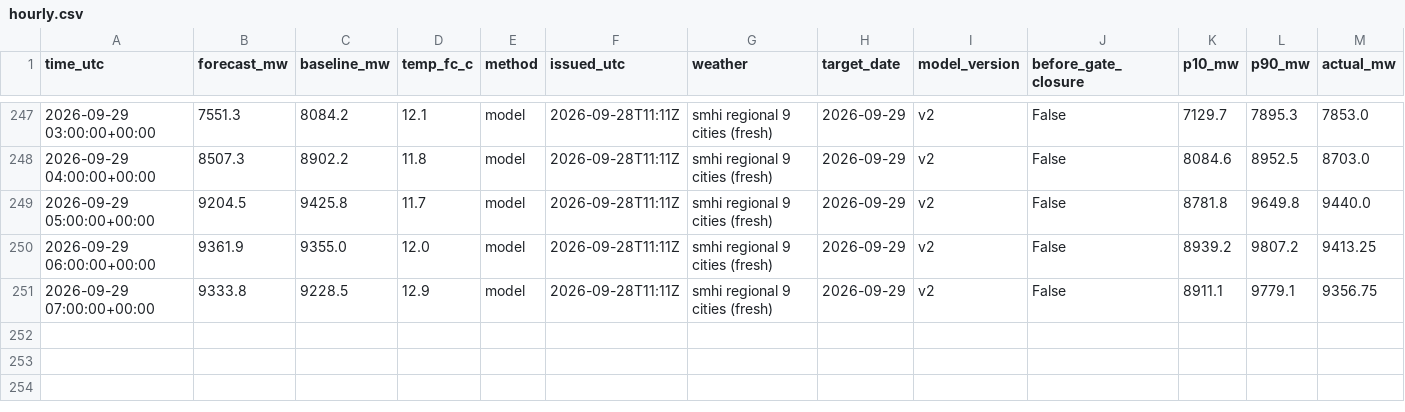
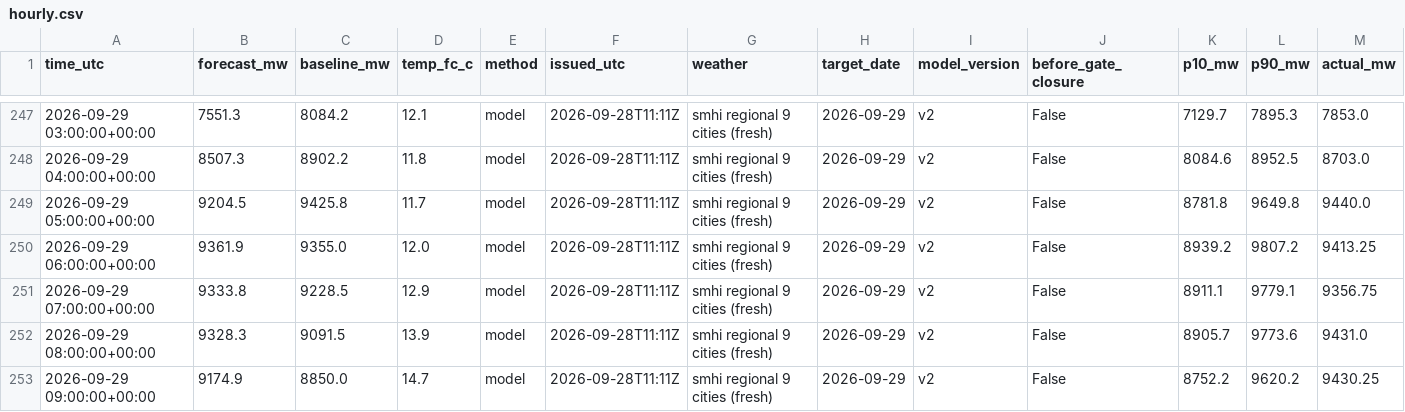
Before and after one commit to MindisBlank/SE3_DayAheadLoadForecast, a CSV file: scores/hourly.csv, drawn as a sheet; only a part is shown, gaps mark what is left out; rows hold the shown columns only; the diff names each change by its address in the sheet, - before the commit and + after, or states it on an @@ line.

```diff
--- a/scores/hourly.csv
+++ b/scores/hourly.csv
+row 252: 2026-09-29 08:00:00+00:00 | 9328.3 | 9091.5 | 13.9 | model | 2026-09-28T11:11Z | smhi regional 9 cities (fresh) | 2026-09-29 | v2 | False | 8905.7 | 9773.6 | 9431.0
+row 253: 2026-09-29 09:00:00+00:00 | 9174.9 | 8850.0 | 14.7 | model | 2026-09-28T11:11Z | smhi regional 9 cities (fresh) | 2026-09-29 | v2 | False | 8752.2 | 9620.2 | 9430.25
```
Also changed, not shown: forecasts/run_log.csv, 11 other files.
